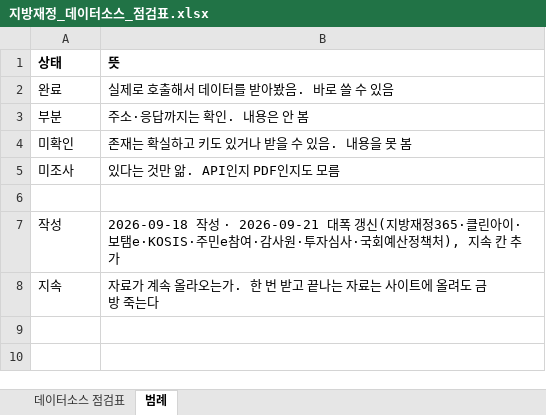
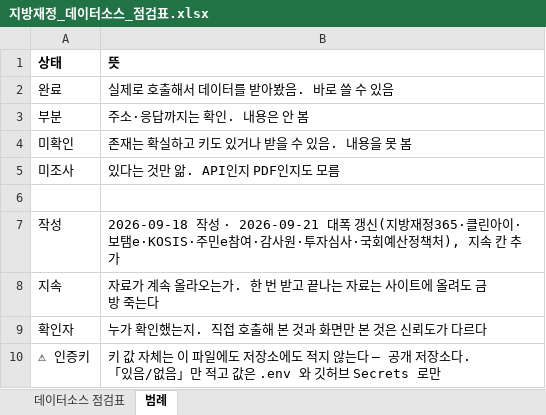
Before and after one commit to bada17/local-finance, an Excel workbook: docs/지방재정_데이터소스_점검표.xlsx, sheet 범례, drawn as a sheet; values as stored, in another font and other column widths than the file's, no borders; the diff names each change by its address in the sheet, - before the commit and + after, or states it on an @@ line.

```diff
--- a/docs/지방재정_데이터소스_점검표.xlsx (sheet 범례)
+++ b/docs/지방재정_데이터소스_점검표.xlsx (sheet 범례)
+row 9: 확인자 | 누가 확인했는지. 직접 호출해 본 것과 화면만 본 것은 신뢰도가 다르다
+row 10: ⚠ 인증키 | 키 값 자체는 이 파일에도 저장소에도 적지 않는다 — 공개 저장소다. 「있음/없음」만 적고 값은 .env 와 깃허브 Secrets 로만
```
Also changed, not shown: sheet 데이터소스 점검표, 1 other file.
